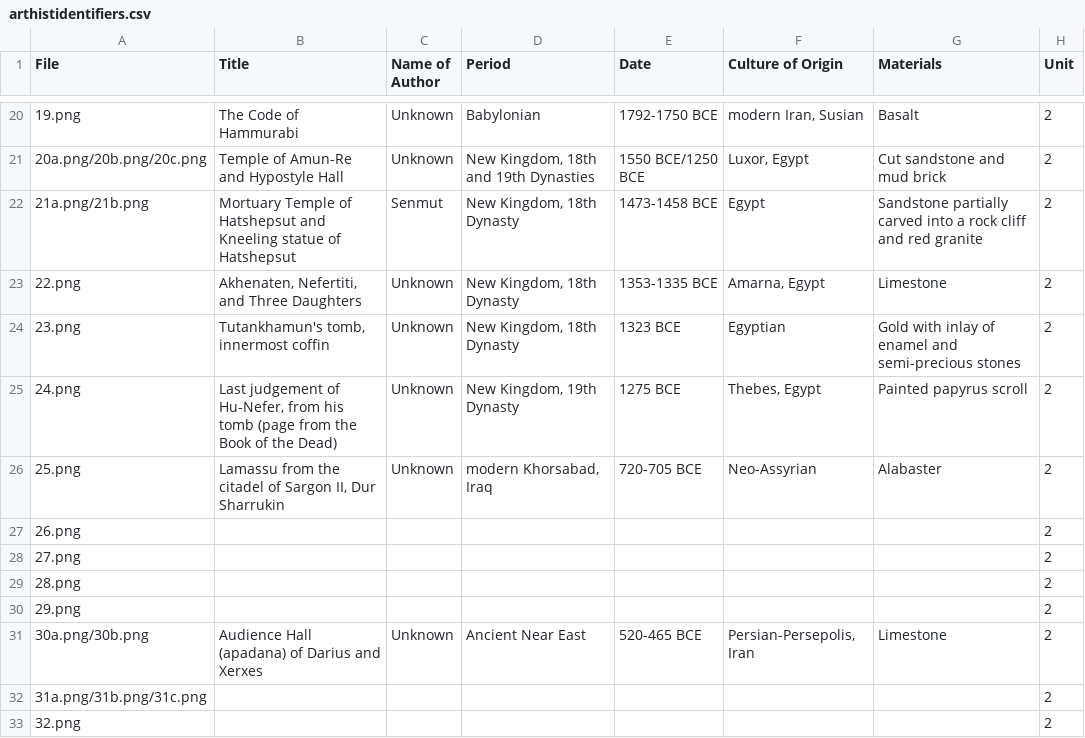
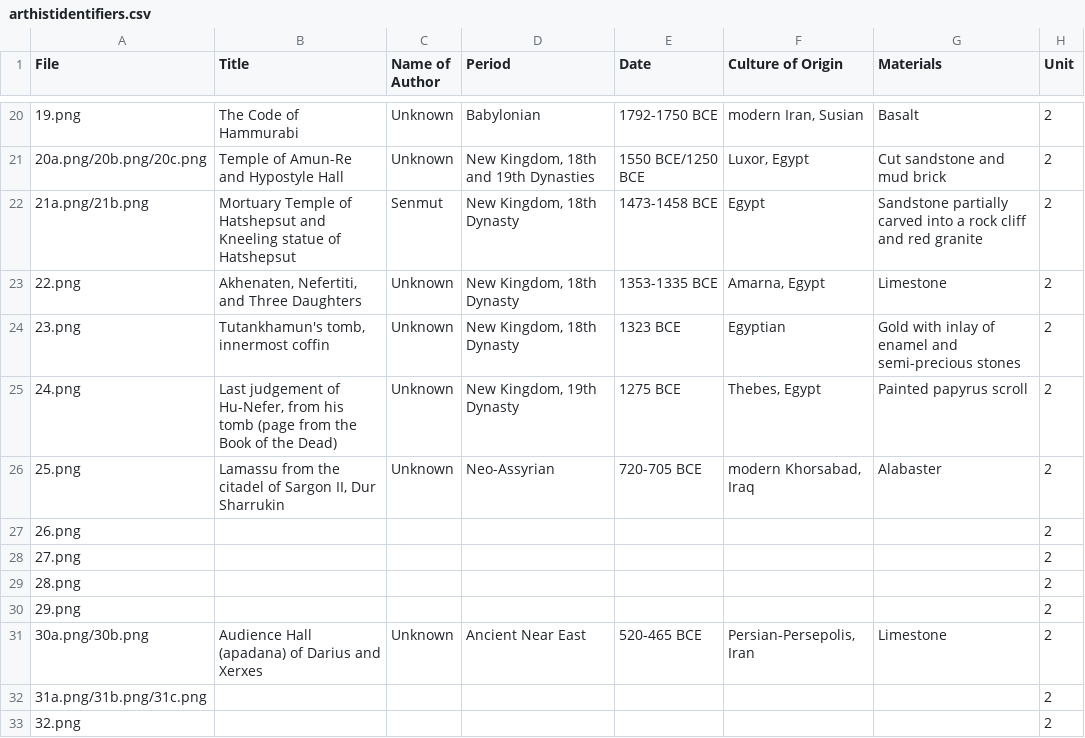
Before and after one commit to lastlegume/lastlegume.github.io, a CSV file: assets/arthist/arthistidentifiers.csv, drawn as a sheet; only a part is shown, gaps mark what is left out.

Commit message:
fixed mistake in dataset

```diff
--- a/assets/arthist/arthistidentifiers.csv
+++ b/assets/arthist/arthistidentifiers.csv
@@ -25,3 +25,3 @@
 24.png,"Last judgement of Hu-Nefer, from his tomb (page from the Book of the Dead)",Unknown,"New Kingdom, 19th Dynasty",1275 BCE,"Thebes, Egypt",Painted papyrus scroll,2
-25.png,"Lamassu from the citadel of Sargon II, Dur Sharrukin",Unknown,"modern Khorsabad, Iraq",720-705 BCE,Neo-Assyrian,Alabaster,2
+25.png,"Lamassu from the citadel of Sargon II, Dur Sharrukin",Unknown,Neo-Assyrian,720-705 BCE,"modern Khorsabad, Iraq",Alabaster,2
 26.png,,,,,,,2
```
